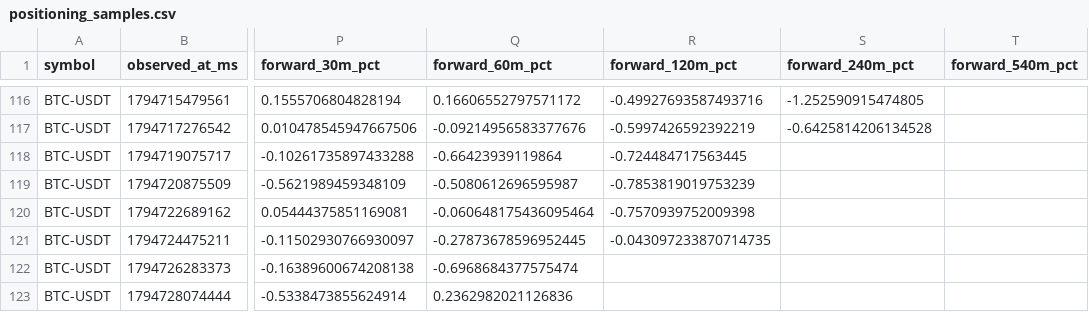
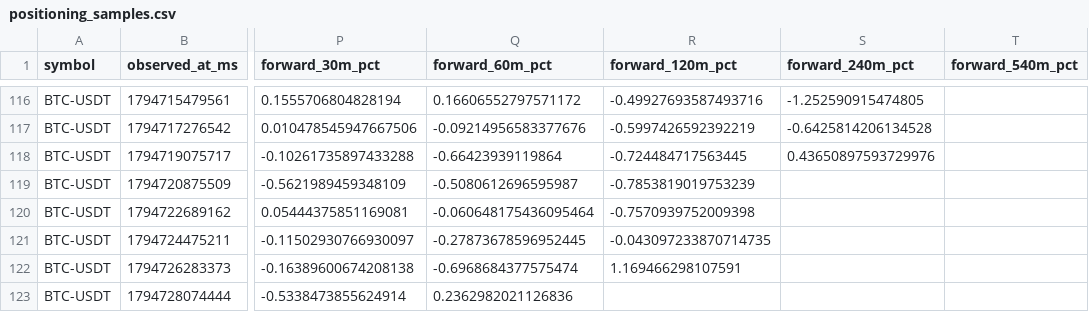
Before and after one commit to Gamadril34rus/astra_bot, a CSV file: data/bingx_usdm/positioning_shadow/positioning_samples.csv, drawn as a sheet; only a part is shown, gaps mark what is left out; the diff covers the shown part only; the diff names each change by its address in the sheet, - before the commit and + after, or states it on an @@ line.

```diff
--- a/data/bingx_usdm/positioning_shadow/positioning_samples.csv
+++ b/data/bingx_usdm/positioning_shadow/positioning_samples.csv
-S118 (forward_240m_pct): (empty)
+S118 (forward_240m_pct): 0.43650897593729976
-R122 (forward_120m_pct): (empty)
+R122 (forward_120m_pct): 1.169466298107591
```
Also changed, not shown: 5 added rows and 23 edited cells elsewhere in this file, data/bingx_usdm/open_interest/BTCUSDT_open_interest.csv, data/bingx_usdm/open_interest/ETHUSDT_open_interest.csv, 11 other files.
